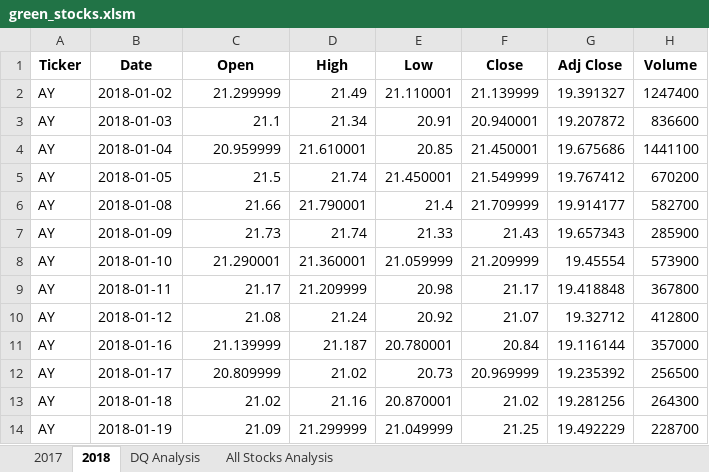
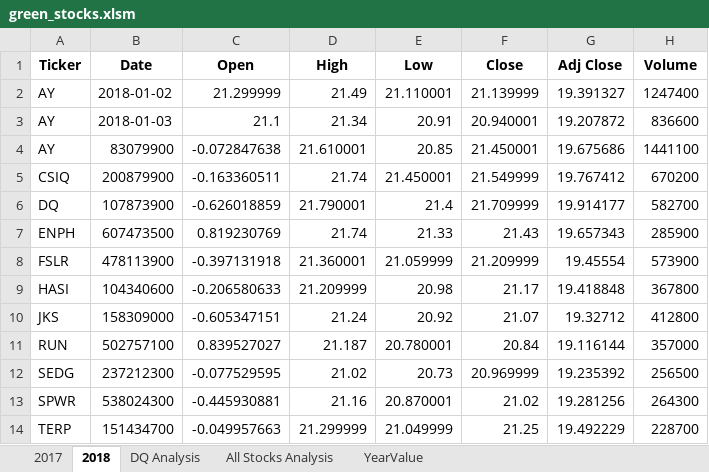
Before and after one commit to jrobertunder/stock-analysis, an Excel workbook: green_stocks.xlsm, sheet 2018, drawn as a sheet; only a part is shown; values as stored, in another font and other column widths than the file's, no borders; the diff covers the shown part only; the diff names each change by its address in the sheet, - before the commit and + after, or states it on an @@ line.

```diff
--- a/green_stocks.xlsm (sheet 2018)
+++ b/green_stocks.xlsm (sheet 2018)
+sheet tab: YearValue
-B4 (Date): 2018-01-04
+B4 (Date): 83079900
-C4 (Open): 20.959999
+C4 (Open): -0.072847638
-A5 (Ticker): AY
+A5 (Ticker): CSIQ
-B5 (Date): 2018-01-05
+B5 (Date): 200879900
-C5 (Open): 21.5
+C5 (Open): -0.163360511
-A6 (Ticker): AY
+A6 (Ticker): DQ
-B6 (Date): 2018-01-08
+B6 (Date): 107873900
-C6 (Open): 21.66
+C6 (Open): -0.626018859
-A7 (Ticker): AY
+A7 (Ticker): ENPH
-B7 (Date): 2018-01-09
+B7 (Date): 607473500
-C7 (Open): 21.73
+C7 (Open): 0.819230769
-A8 (Ticker): AY
+A8 (Ticker): FSLR
-B8 (Date): 2018-01-10
+B8 (Date): 478113900
-C8 (Open): 21.290001
+C8 (Open): -0.397131918
-A9 (Ticker): AY
+A9 (Ticker): HASI
-B9 (Date): 2018-01-11
+B9 (Date): 104340600
-C9 (Open): 21.17
+C9 (Open): -0.206580633
-A10 (Ticker): AY
+A10 (Ticker): JKS
-B10 (Date): 2018-01-12
+B10 (Date): 158309000
-C10 (Open): 21.08
+C10 (Open): -0.605347151
-A11 (Ticker): AY
+A11 (Ticker): RUN
-B11 (Date): 2018-01-16
+B11 (Date): 502757100
-C11 (Open): 21.139999
+C11 (Open): 0.839527027
-A12 (Ticker): AY
+A12 (Ticker): SEDG
-B12 (Date): 2018-01-17
+B12 (Date): 237212300
-C12 (Open): 20.809999
+C12 (Open): -0.077529595
-A13 (Ticker): AY
+A13 (Ticker): SPWR
-B13 (Date): 2018-01-18
+B13 (Date): 538024300
-C13 (Open): 21.02
+C13 (Open): -0.445930881
-A14 (Ticker): AY
+A14 (Ticker): TERP
-B14 (Date): 2018-01-19
+B14 (Date): 151434700
-C14 (Open): 21.09
+C14 (Open): -0.049957663
```
Also changed, not shown: 3 edited cells elsewhere in this sheet, sheet DQ Analysis, charts or pictures.
